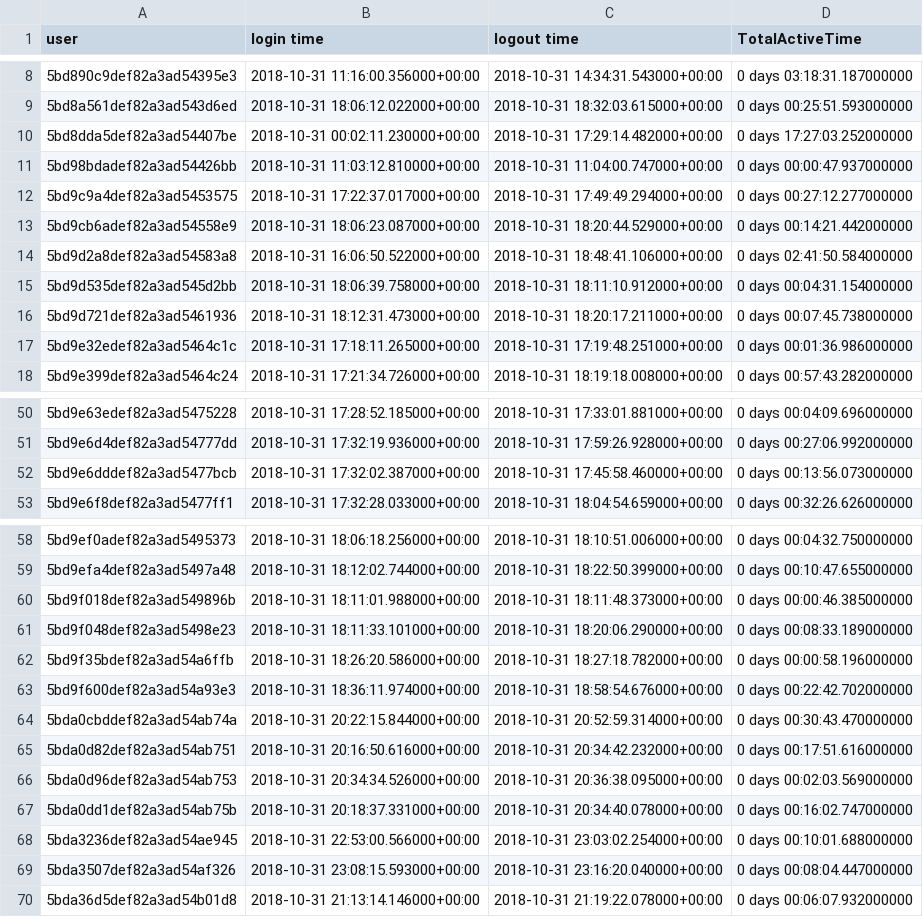
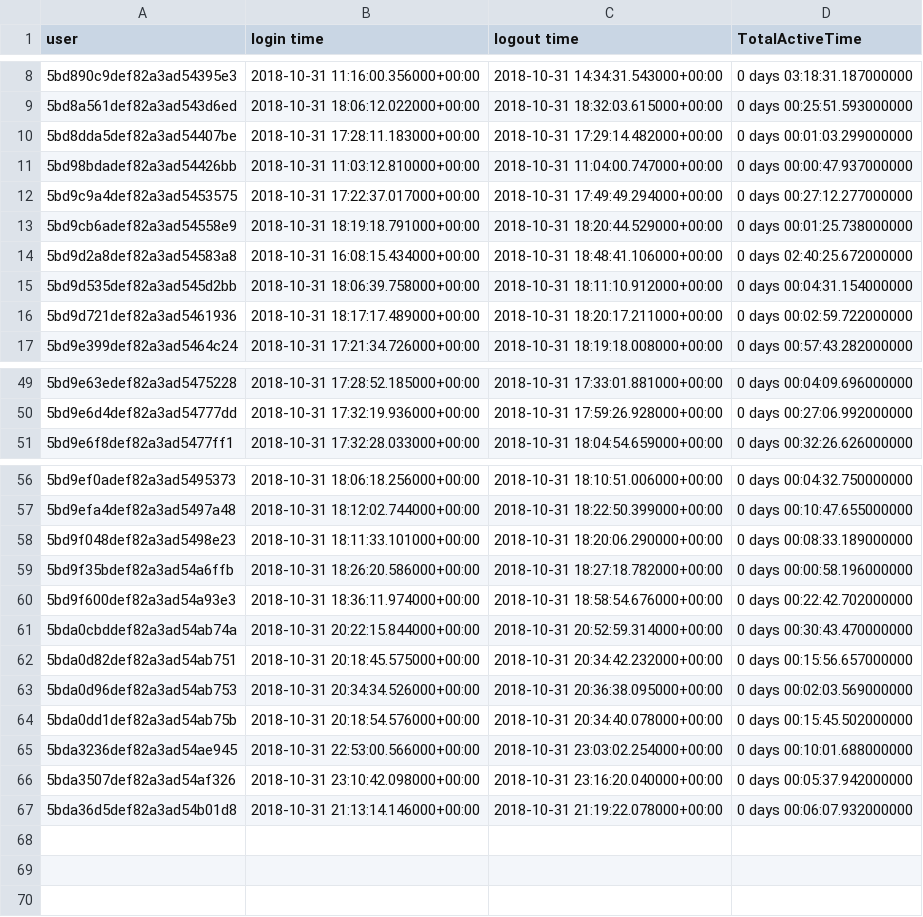
Before and after one commit to AgentArachnid66/StoryPlaces-Research-Project, a CSV file: Datasets/csv/TotalTimePerUser.csv, drawn as a sheet; only a part is shown, gaps mark what is left out; the diff covers the shown part only.

```diff
--- a/Datasets/csv/TotalTimePerUser.csv
+++ b/Datasets/csv/TotalTimePerUser.csv
@@ -9,10 +9,9 @@ user,login time,logout time,TotalActiveTime
 5bd8a561def82a3ad543d6ed,2018-10-31 18:06:12.022000+00:00,2018-10-31 18:32:03.615000+00:00,0 days 00:25:51.593000000
-5bd8dda5def82a3ad54407be,2018-10-31 00:02:11.230000+00:00,2018-10-31 17:29:14.482000+00:00,0 days 17:27:03.252000000
+5bd8dda5def82a3ad54407be,2018-10-31 17:28:11.183000+00:00,2018-10-31 17:29:14.482000+00:00,0 days 00:01:03.299000000
 5bd98bdadef82a3ad54426bb,2018-10-31 11:03:12.810000+00:00,2018-10-31 11:04:00.747000+00:00,0 days 00:00:47.937000000
 5bd9c9a4def82a3ad5453575,2018-10-31 17:22:37.017000+00:00,2018-10-31 17:49:49.294000+00:00,0 days 00:27:12.277000000
-5bd9cb6adef82a3ad54558e9,2018-10-31 18:06:23.087000+00:00,2018-10-31 18:20:44.529000+00:00,0 days 00:14:21.442000000
-5bd9d2a8def82a3ad54583a8,2018-10-31 16:06:50.522000+00:00,2018-10-31 18:48:41.106000+00:00,0 days 02:41:50.584000000
+5bd9cb6adef82a3ad54558e9,2018-10-31 18:19:18.791000+00:00,2018-10-31 18:20:44.529000+00:00,0 days 00:01:25.738000000
+5bd9d2a8def82a3ad54583a8,2018-10-31 16:08:15.434000+00:00,2018-10-31 18:48:41.106000+00:00,0 days 02:40:25.672000000
 5bd9d535def82a3ad545d2bb,2018-10-31 18:06:39.758000+00:00,2018-10-31 18:11:10.912000+00:00,0 days 00:04:31.154000000
-5bd9d721def82a3ad5461936,2018-10-31 18:12:31.473000+00:00,2018-10-31 18:20:17.211000+00:00,0 days 00:07:45.738000000
-5bd9e32edef82a3ad5464c1c,2018-10-31 17:18:11.265000+00:00,2018-10-31 17:19:48.251000+00:00,0 days 00:01:36.986000000
+5bd9d721def82a3ad5461936,2018-10-31 18:17:17.489000+00:00,2018-10-31 18:20:17.211000+00:00,0 days 00:02:59.722000000
 5bd9e399def82a3ad5464c24,2018-10-31 17:21:34.726000+00:00,2018-10-31 18:19:18.008000+00:00,0 days 00:57:43.282000000
@@ -51,3 +50,2 @@ user,login time,logout time,TotalActiveTime
 5bd9e6d4def82a3ad54777dd,2018-10-31 17:32:19.936000+00:00,2018-10-31 17:59:26.928000+00:00,0 days 00:27:06.992000000
-5bd9e6dddef82a3ad5477bcb,2018-10-31 17:32:02.387000+00:00,2018-10-31 17:45:58.460000+00:00,0 days 00:13:56.073000000
 5bd9e6f8def82a3ad5477ff1,2018-10-31 17:32:28.033000+00:00,2018-10-31 18:04:54.659000+00:00,0 days 00:32:26.626000000
@@ -59,3 +57,2 @@ user,login time,logout time,TotalActiveTime
 5bd9efa4def82a3ad5497a48,2018-10-31 18:12:02.744000+00:00,2018-10-31 18:22:50.399000+00:00,0 days 00:10:47.655000000
-5bd9f018def82a3ad549896b,2018-10-31 18:11:01.988000+00:00,2018-10-31 18:11:48.373000+00:00,0 days 00:00:46.385000000
 5bd9f048def82a3ad5498e23,2018-10-31 18:11:33.101000+00:00,2018-10-31 18:20:06.290000+00:00,0 days 00:08:33.189000000
@@ -64,7 +61,7 @@ user,login time,logout time,TotalActiveTime
 5bda0cbddef82a3ad54ab74a,2018-10-31 20:22:15.844000+00:00,2018-10-31 20:52:59.314000+00:00,0 days 00:30:43.470000000
-5bda0d82def82a3ad54ab751,2018-10-31 20:16:50.616000+00:00,2018-10-31 20:34:42.232000+00:00,0 days 00:17:51.616000000
+5bda0d82def82a3ad54ab751,2018-10-31 20:18:45.575000+00:00,2018-10-31 20:34:42.232000+00:00,0 days 00:15:56.657000000
 5bda0d96def82a3ad54ab753,2018-10-31 20:34:34.526000+00:00,2018-10-31 20:36:38.095000+00:00,0 days 00:02:03.569000000
-5bda0dd1def82a3ad54ab75b,2018-10-31 20:18:37.331000+00:00,2018-10-31 20:34:40.078000+00:00,0 days 00:16:02.747000000
+5bda0dd1def82a3ad54ab75b,2018-10-31 20:18:54.576000+00:00,2018-10-31 20:34:40.078000+00:00,0 days 00:15:45.502000000
 5bda3236def82a3ad54ae945,2018-10-31 22:53:00.566000+00:00,2018-10-31 23:03:02.254000+00:00,0 days 00:10:01.688000000
-5bda3507def82a3ad54af326,2018-10-31 23:08:15.593000+00:00,2018-10-31 23:16:20.040000+00:00,0 days 00:08:04.447000000
+5bda3507def82a3ad54af326,2018-10-31 23:10:42.098000+00:00,2018-10-31 23:16:20.040000+00:00,0 days 00:05:37.942000000
 5bda36d5def82a3ad54b01d8,2018-10-31 21:13:14.146000+00:00,2018-10-31 21:19:22.078000+00:00,0 days 00:06:07.932000000
```
Also changed, not shown: 8 edited cells elsewhere in this file, Datasets/csv/PagePerUserDF.csv, Datasets/csv/PageReadingFrequency.csv, 6 other files.
